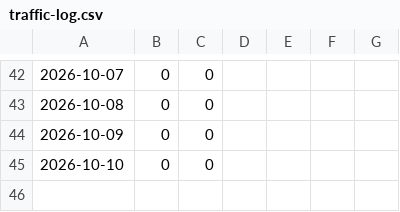
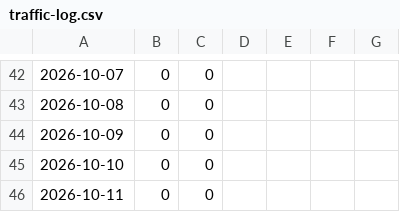
Before and after one commit to albertaharon/platforms-page, a CSV file: traffic-log.csv, drawn as a sheet; only a part is shown, gaps mark what is left out.

```diff
--- a/traffic-log.csv
+++ b/traffic-log.csv
@@ -45 +45,2 @@
 2026-10-10,0,0
+2026-10-11,0,0
```
